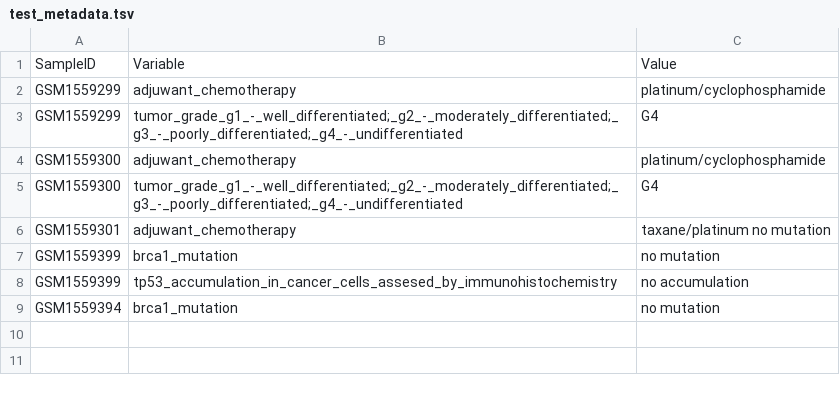
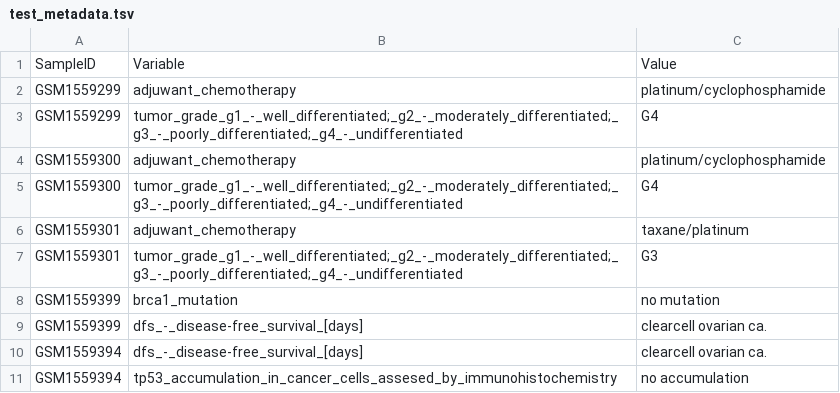
Before and after one commit to srp33/WishBuilder, a TSV file: BiomarkerBenchmark_GSE63885/test_metadata.tsv, drawn as a sheet.

Commit message:
added sufficient tests in test_metadata.tsv

```diff
--- a/BiomarkerBenchmark_GSE63885/test_metadata.tsv
+++ b/BiomarkerBenchmark_GSE63885/test_metadata.tsv
@@ -5,5 +5,7 @@ GSM1559300	adjuwant_chemotherapy	platinum/cyclophosphamide
 GSM1559300	tumor_grade_g1_-_well_differentiated;_g2_-_moderately_differentiated;_g3_-_poorly_differentiated;_g4_-_undifferentiated	G4
-GSM1559301	adjuwant_chemotherapy	taxane/platinum no mutation
+GSM1559301	adjuwant_chemotherapy	taxane/platinum
+GSM1559301	tumor_grade_g1_-_well_differentiated;_g2_-_moderately_differentiated;_g3_-_poorly_differentiated;_g4_-_undifferentiated	G3
 GSM1559399	brca1_mutation	no mutation
-GSM1559399	tp53_accumulation_in_cancer_cells_assesed_by_immunohistochemistry	no accumulation
-GSM1559394	brca1_mutation	no mutation
+GSM1559399	dfs_-_disease-free_survival_[days]	clearcell ovarian ca.
+GSM1559394	dfs_-_disease-free_survival_[days]	clearcell ovarian ca.
+GSM1559394	tp53_accumulation_in_cancer_cells_assesed_by_immunohistochemistry	no accumulation
```
